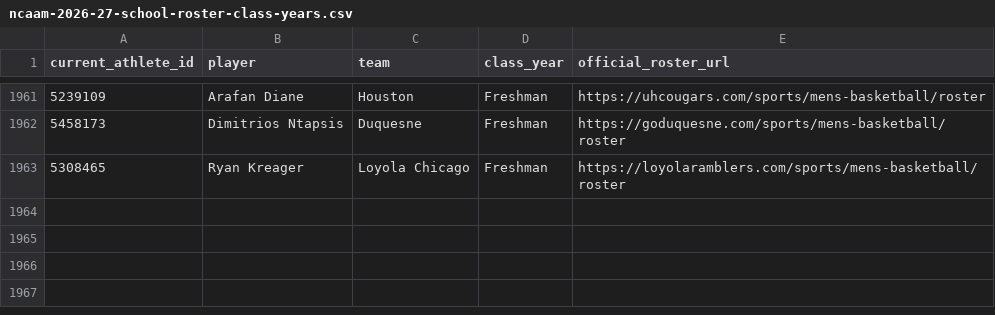
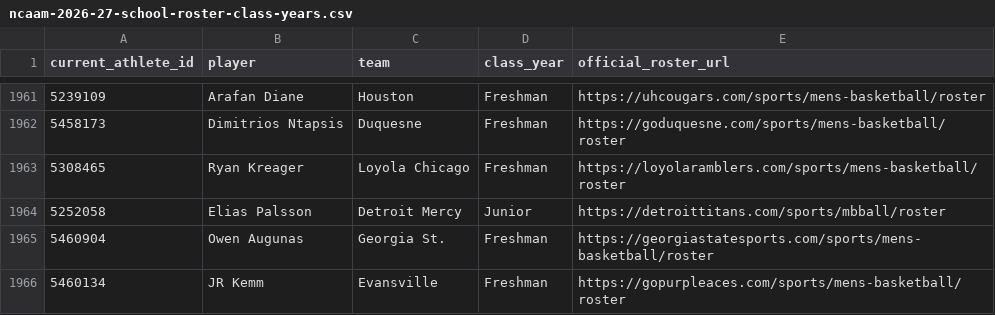
Before and after one commit to jbryancoburn-netizen/sporting-life-times, a CSV file: data/ncaam-2026-27-school-roster-class-years.csv, drawn as a sheet; only a part is shown, gaps mark what is left out; the diff names each change by its address in the sheet, - before the commit and + after, or states it on an @@ line.

Commit message:
Match three official roster aliases for Detroit Mercy Georgia State Evansville

```diff
--- a/data/ncaam-2026-27-school-roster-class-years.csv
+++ b/data/ncaam-2026-27-school-roster-class-years.csv
+row 1964: 5252058 | Elias Palsson | Detroit Mercy | Junior | https://detroittitans.com/sports/mbball/roster
+row 1965: 5460904 | Owen Augunas | Georgia St. | Freshman | https://georgiastatesports.com/sports/mens-basketball/roster
+row 1966: 5460134 | JR Kemm | Evansville | Freshman | https://gopurpleaces.com/sports/mens-basketball/roster
```
